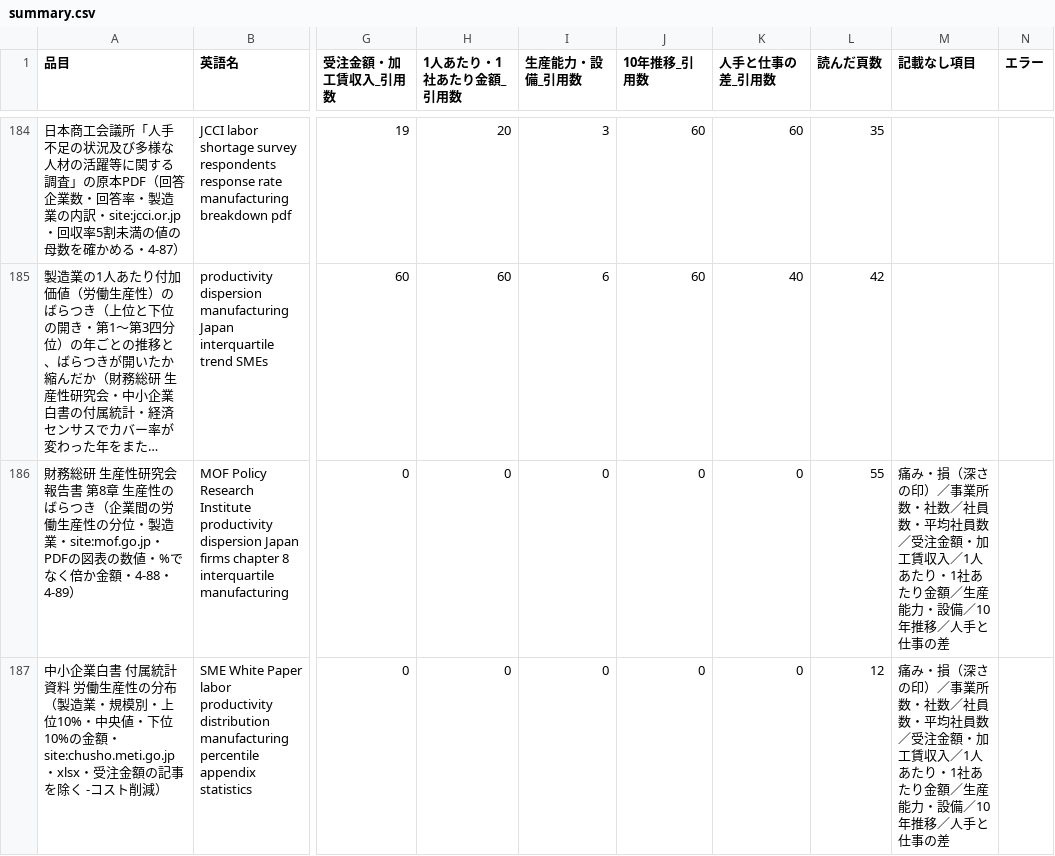
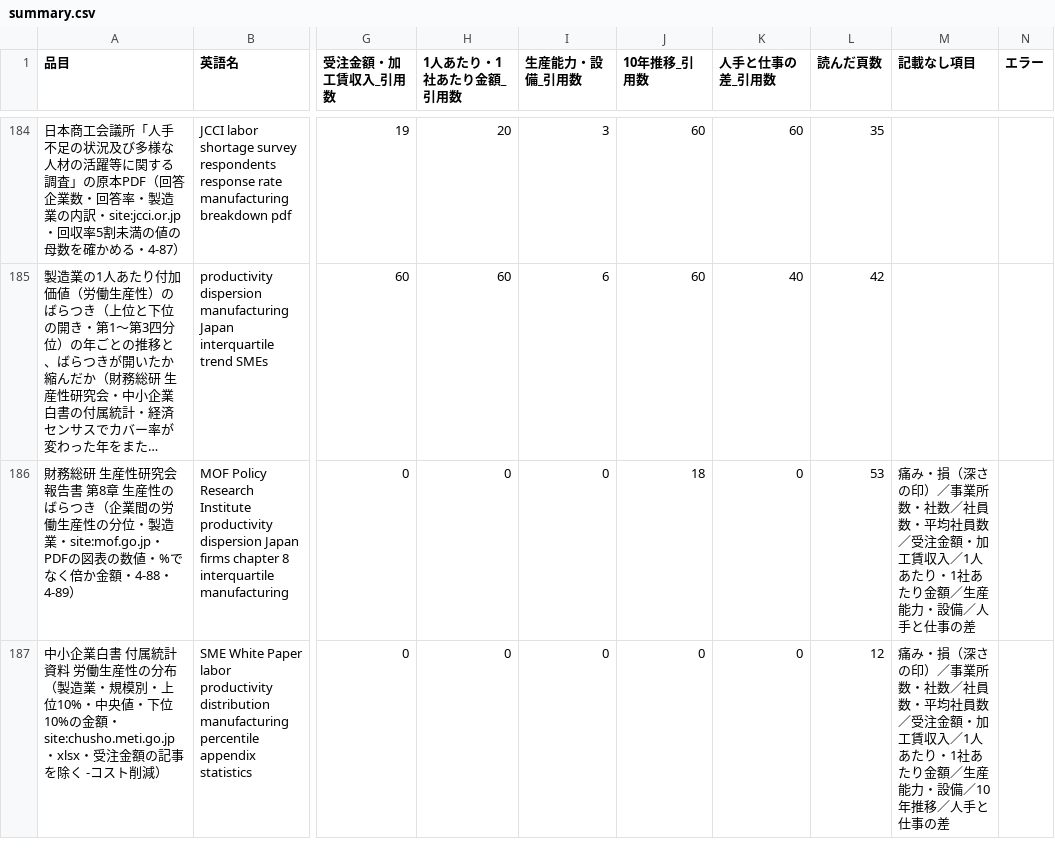
Before and after one commit to a-one-road-official/Researcher, a CSV file: researcher/out/mfg_capacity/summary.csv, drawn as a sheet; only a part is shown, gaps mark what is left out; long unchanged cells end in …; the diff covers the shown part only; the diff names each change by its address in the sheet, - before the commit and + after, or states it on an @@ line.

```diff
--- a/researcher/out/mfg_capacity/summary.csv
+++ b/researcher/out/mfg_capacity/summary.csv
-J186 (10年推移_引用数): 0
+J186 (10年推移_引用数): 18
-L186 (読んだ頁数): 55
+L186 (読んだ頁数): 53
-M186 (記載なし項目): …・設備／10年推移／人手と仕…
+M186 (記載なし項目): …・設備／人手と仕…
```
Also changed, not shown: 3 edited cells elsewhere in this file, researcher/out/mfg_recruit_cos/cross.csv, researcher/out/mfg_recruit_cos/summary.csv, 50 other files.
